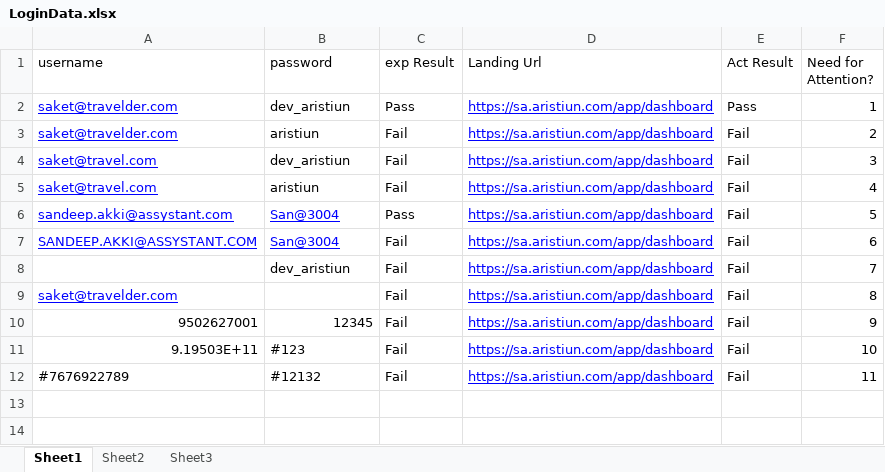
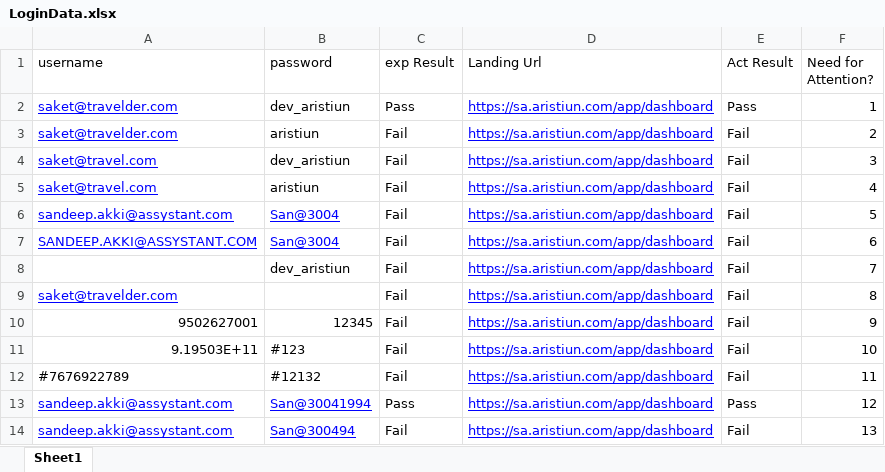
Before and after one commit to sandeepakki/security-Assessment, an Excel workbook: Login/dataFiles/LoginData.xlsx, sheet Sheet1, drawn as a sheet; values as stored, in another font and other column widths than the file's, no borders; the diff names each change by its address in the sheet, - before the commit and + after, or states it on an @@ line.

```diff
--- a/Login/dataFiles/LoginData.xlsx (sheet Sheet1)
+++ b/Login/dataFiles/LoginData.xlsx (sheet Sheet1)
-sheet tab: Sheet2
-sheet tab: Sheet3
-C6 (exp Result): Pass
+C6 (exp Result): Fail
+row 13: sandeep.akki@assystant.com | San@30041994 | Pass | https://sa.aristiun.com/app/dashboard | Pass | 12
+row 14: sandeep.akki@assystant.com | San@300494 | Fail | https://sa.aristiun.com/app/dashboard | Fail | 13
```
Also changed, not shown: 18 other files.
